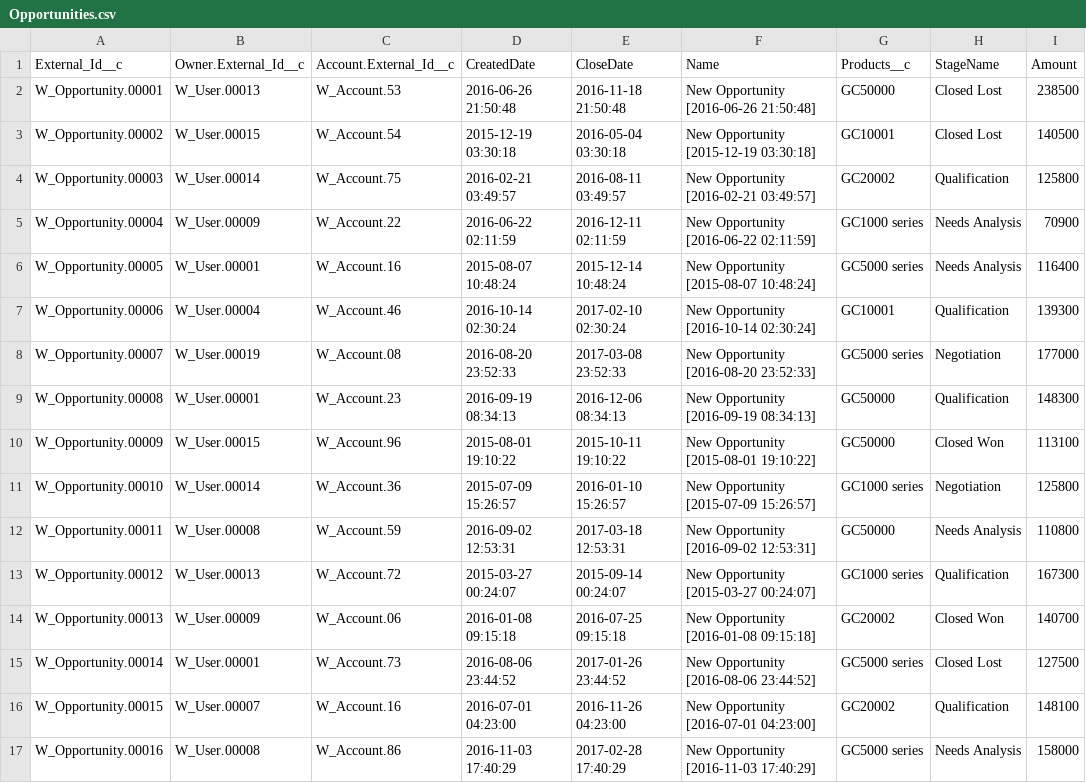
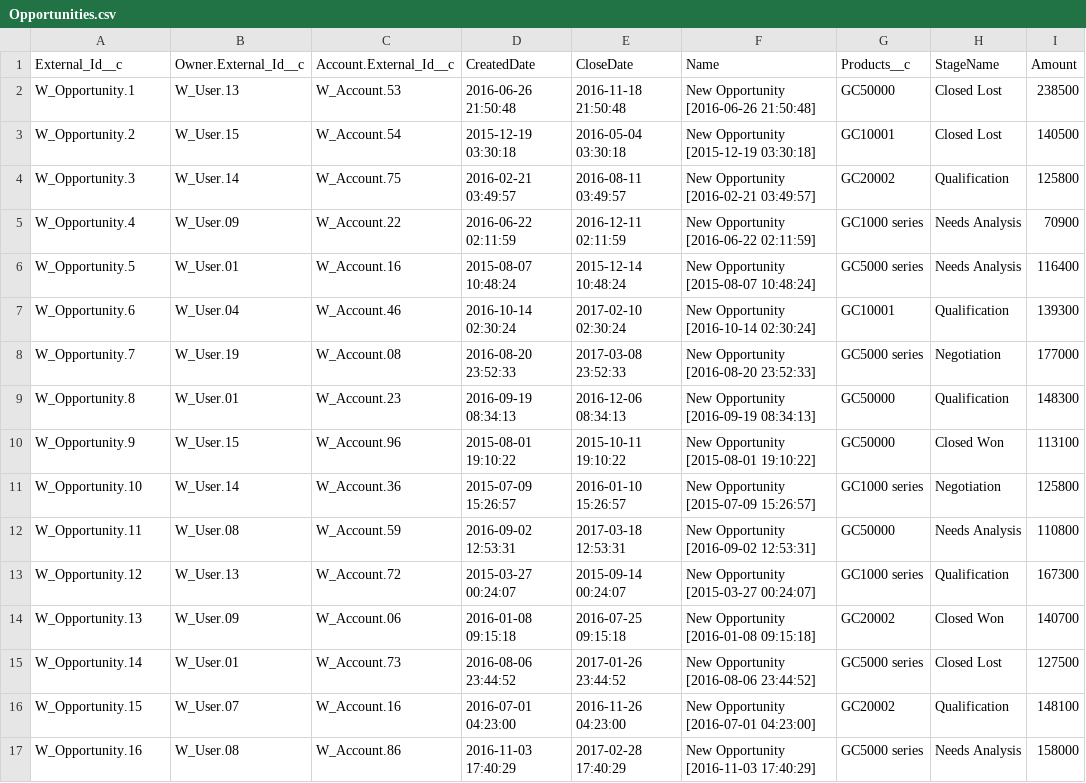
Before and after one commit to rodrigom-oktana-io/wave-tooling, a CSV file: Sales/Opportunities.csv, drawn as a sheet; only a part is shown; the diff covers the shown part only; the diff names each change by its address in the sheet, - before the commit and + after, or states it on an @@ line.

```diff
--- a/Sales/Opportunities.csv
+++ b/Sales/Opportunities.csv
-A2 (External_Id__c): W_Opportunity.00001
+A2 (External_Id__c): W_Opportunity.1
-B2 (Owner.External_Id__c): W_User.00013
+B2 (Owner.External_Id__c): W_User.13
-A3 (External_Id__c): W_Opportunity.00002
+A3 (External_Id__c): W_Opportunity.2
-B3 (Owner.External_Id__c): W_User.00015
+B3 (Owner.External_Id__c): W_User.15
-A4 (External_Id__c): W_Opportunity.00003
+A4 (External_Id__c): W_Opportunity.3
-B4 (Owner.External_Id__c): W_User.00014
+B4 (Owner.External_Id__c): W_User.14
-A5 (External_Id__c): W_Opportunity.00004
+A5 (External_Id__c): W_Opportunity.4
-B5 (Owner.External_Id__c): W_User.00009
+B5 (Owner.External_Id__c): W_User.09
-A6 (External_Id__c): W_Opportunity.00005
+A6 (External_Id__c): W_Opportunity.5
-B6 (Owner.External_Id__c): W_User.00001
+B6 (Owner.External_Id__c): W_User.01
-A7 (External_Id__c): W_Opportunity.00006
+A7 (External_Id__c): W_Opportunity.6
-B7 (Owner.External_Id__c): W_User.00004
+B7 (Owner.External_Id__c): W_User.04
-A8 (External_Id__c): W_Opportunity.00007
+A8 (External_Id__c): W_Opportunity.7
-B8 (Owner.External_Id__c): W_User.00019
+B8 (Owner.External_Id__c): W_User.19
-A9 (External_Id__c): W_Opportunity.00008
+A9 (External_Id__c): W_Opportunity.8
-B9 (Owner.External_Id__c): W_User.00001
+B9 (Owner.External_Id__c): W_User.01
-A10 (External_Id__c): W_Opportunity.00009
+A10 (External_Id__c): W_Opportunity.9
-B10 (Owner.External_Id__c): W_User.00015
+B10 (Owner.External_Id__c): W_User.15
-A11 (External_Id__c): W_Opportunity.00010
+A11 (External_Id__c): W_Opportunity.10
-B11 (Owner.External_Id__c): W_User.00014
+B11 (Owner.External_Id__c): W_User.14
-A12 (External_Id__c): W_Opportunity.00011
+A12 (External_Id__c): W_Opportunity.11
-B12 (Owner.External_Id__c): W_User.00008
+B12 (Owner.External_Id__c): W_User.08
-A13 (External_Id__c): W_Opportunity.00012
+A13 (External_Id__c): W_Opportunity.12
-B13 (Owner.External_Id__c): W_User.00013
+B13 (Owner.External_Id__c): W_User.13
-A14 (External_Id__c): W_Opportunity.00013
+A14 (External_Id__c): W_Opportunity.13
-B14 (Owner.External_Id__c): W_User.00009
+B14 (Owner.External_Id__c): W_User.09
-A15 (External_Id__c): W_Opportunity.00014
+A15 (External_Id__c): W_Opportunity.14
-B15 (Owner.External_Id__c): W_User.00001
+B15 (Owner.External_Id__c): W_User.01
-A16 (External_Id__c): W_Opportunity.00015
+A16 (External_Id__c): W_Opportunity.15
-B16 (Owner.External_Id__c): W_User.00007
+B16 (Owner.External_Id__c): W_User.07
-A17 (External_Id__c): W_Opportunity.00016
+A17 (External_Id__c): W_Opportunity.16
-B17 (Owner.External_Id__c): W_User.00008
+B17 (Owner.External_Id__c): W_User.08
```
Also changed, not shown: 168 edited cells elsewhere in this file.
